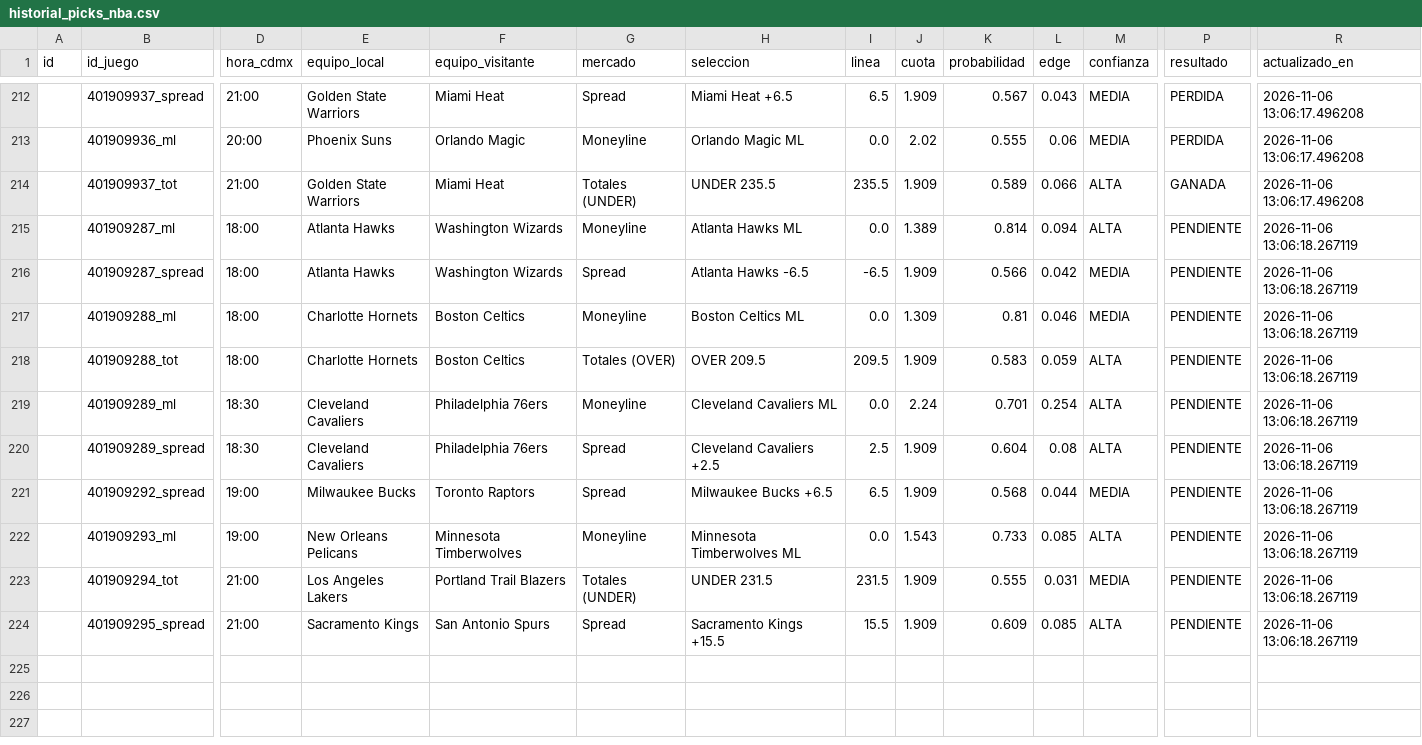
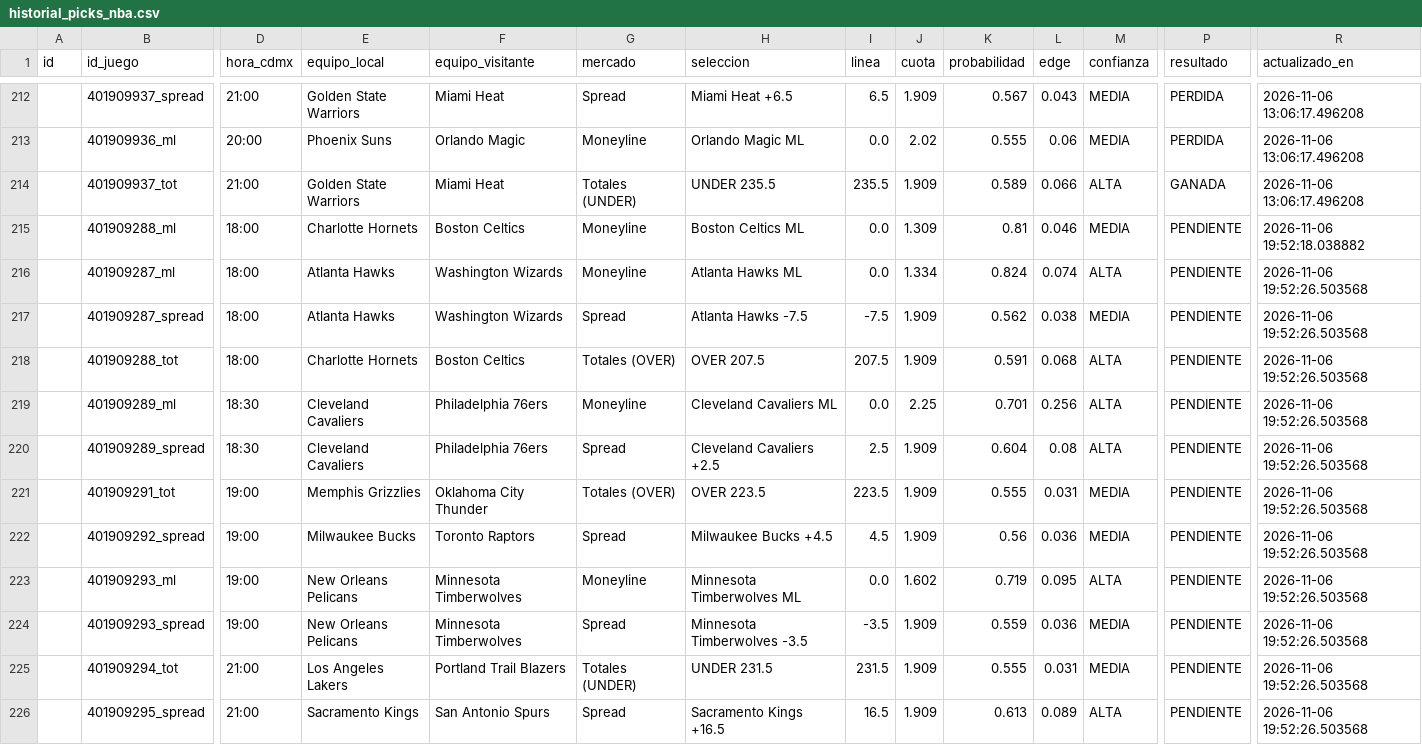
Before and after one commit to RicardoCR72/mlb-ai-predictor, a CSV file: data/nba/processed/historial_picks_nba.csv, drawn as a sheet; only a part is shown, gaps mark what is left out; removed rows and columns are numbered as before the commit, all else as after; rows hold the shown columns only; the diff names each change by its address in the sheet, - before the commit and + after, or states it on an @@ line.

```diff
--- a/data/nba/processed/historial_picks_nba.csv
+++ b/data/nba/processed/historial_picks_nba.csv
+row 215:  | 401909288_ml | 18:00 | Charlotte Hornets | Boston Celtics | Moneyline | Boston Celtics ML | 0.0 | 1.309 | 0.81 | 0.046 | MEDIA | PENDIENTE | 2026-11-06 19:52:18.038882
-J216 (cuota): 1.389
+J216 (cuota): 1.334
-K216 (probabilidad): 0.814
+K216 (probabilidad): 0.824
-L216 (edge): 0.094
+L216 (edge): 0.074
-R216:R217 (actualizado_en): 2026-11-06 13:06:18.267119
+R216:R217 (actualizado_en): 2026-11-06 19:52:26.503568
-H217 (seleccion): Atlanta Hawks -6.5
+H217 (seleccion): Atlanta Hawks -7.5
-I217 (linea): -6.5
+I217 (linea): -7.5
-K217 (probabilidad): 0.566
+K217 (probabilidad): 0.562
-L217 (edge): 0.042
+L217 (edge): 0.038
-row 217:  | 401909288_ml | 18:00 | Charlotte Hornets | Boston Celtics | Moneyline | Boston Celtics ML | 0.0 | 1.309 | 0.81 | 0.046 | MEDIA | PENDIENTE | 2026-11-06 13:06:18.267119
-H218 (seleccion): OVER 209.5
+H218 (seleccion): OVER 207.5
-I218 (linea): 209.5
+I218 (linea): 207.5
-K218 (probabilidad): 0.583
+K218 (probabilidad): 0.591
-L218 (edge): 0.059
+L218 (edge): 0.068
-R218:R220 (actualizado_en): 2026-11-06 13:06:18.267119
+R218:R220 (actualizado_en): 2026-11-06 19:52:26.503568
-J219 (cuota): 2.24
+J219 (cuota): 2.25
-L219 (edge): 0.254
+L219 (edge): 0.256
+row 221:  | 401909291_tot | 19:00 | Memphis Grizzlies | Oklahoma City Thunder | Totales (OVER) | OVER 223.5 | 223.5 | 1.909 | 0.555 | 0.031 | MEDIA | PENDIENTE | 2026-11-06 19:52:26.503568
-H222 (seleccion): Milwaukee Bucks +6.5
+H222 (seleccion): Milwaukee Bucks +4.5
-I222 (linea): 6.5
+I222 (linea): 4.5
-K222 (probabilidad): 0.568
+K222 (probabilidad): 0.56
-L222 (edge): 0.044
+L222 (edge): 0.036
-R222:R223 (actualizado_en): 2026-11-06 13:06:18.267119
+R222:R223 (actualizado_en): 2026-11-06 19:52:26.503568
-J223 (cuota): 1.543
+J223 (cuota): 1.602
-K223 (probabilidad): 0.733
+K223 (probabilidad): 0.719
-L223 (edge): 0.085
+L223 (edge): 0.095
+row 224:  | 401909293_spread | 19:00 | New Orleans Pelicans | Minnesota Timberwolves | Spread | Minnesota Timberwolves -3.5 | -3.5 | 1.909 | 0.559 | 0.036 | MEDIA | PENDIENTE | 2026-11-06 19:52:26.503568
-R225:R226 (actualizado_en): 2026-11-06 13:06:18.267119
+R225:R226 (actualizado_en): 2026-11-06 19:52:26.503568
-H226 (seleccion): Sacramento Kings +15.5
+H226 (seleccion): Sacramento Kings +16.5
-I226 (linea): 15.5
+I226 (linea): 16.5
-K226 (probabilidad): 0.609
+K226 (probabilidad): 0.613
-L226 (edge): 0.085
+L226 (edge): 0.089
```
Also changed, not shown: 3 other files.
